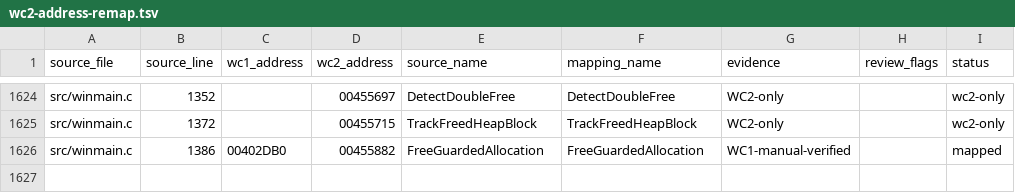
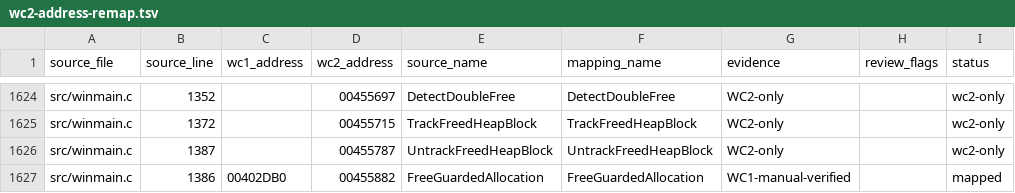
Before and after one commit to neuromancer/wc2-re, a TSV file: reports/wc2-address-remap.tsv, drawn as a sheet; only a part is shown, gaps mark what is left out; the diff names each change by its address in the sheet, - before the commit and + after, or states it on an @@ line.

```diff
--- a/reports/wc2-address-remap.tsv
+++ b/reports/wc2-address-remap.tsv
+row 1626: src/winmain.c | 1387 |  | 00455787 | UntrackFreedHeapBlock | UntrackFreedHeapBlock | WC2-only |  | wc2-only
```
Also changed, not shown: reports/wc2-similarity.tsv, 3 other files.
